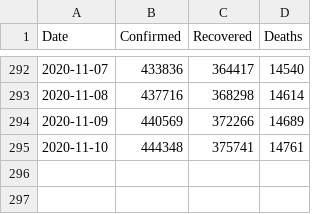
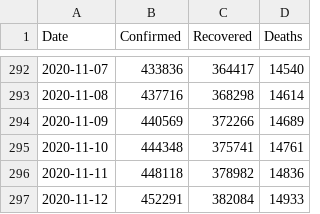
Before and after one commit to yogamuris/covid_indo_data, a CSV file: data_indonesia.csv, drawn as a sheet; only a part is shown, gaps mark what is left out; the diff names each change by its address in the sheet, - before the commit and + after, or states it on an @@ line.

Commit message:
Update data_indonesia.csv

```diff
--- a/data_indonesia.csv
+++ b/data_indonesia.csv
+row 296: 2020-11-11 | 448118 | 378982 | 14836
+row 297: 2020-11-12 | 452291 | 382084 | 14933
```
